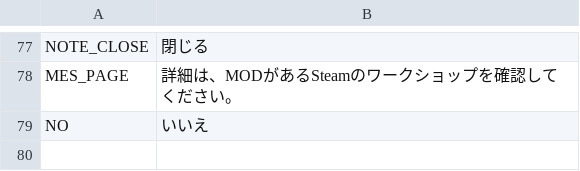
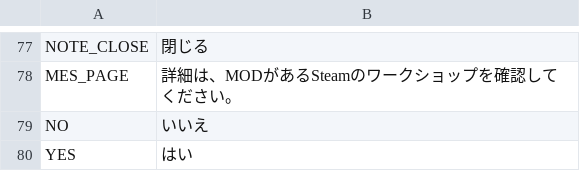
Before and after one commit to algernon-A/RON, a CSV file: Translations/ja-JP.csv, drawn as a sheet; only a part is shown, gaps mark what is left out.

Commit message:
Update translations.

```diff
--- a/Translations/ja-JP.csv
+++ b/Translations/ja-JP.csv
@@ -79 +79,2 @@
 "NO","いいえ"
+"YES","はい"
```
Also changed, not shown: Translations/cs-CZ.csv, Translations/de-DE.csv, 5 other files.
